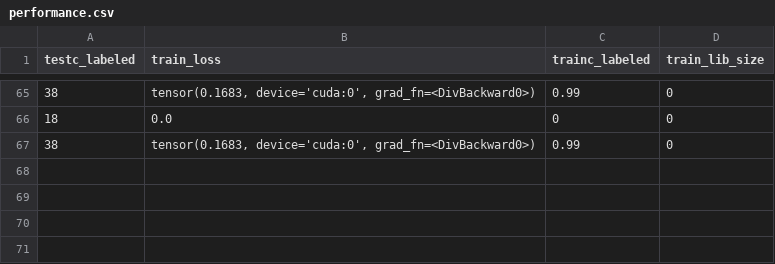
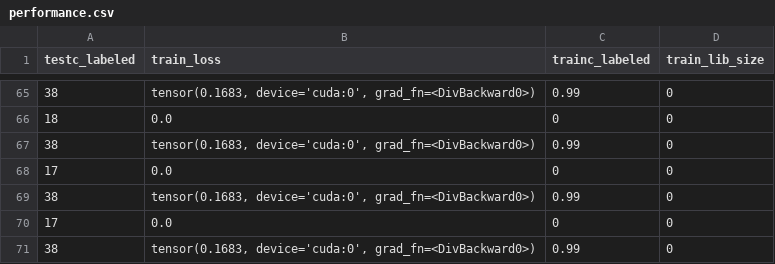
Before and after one commit to AkgunOnur/Multi-Agent-Allocation-with-Generative-Network, a CSV file: performance.csv, drawn as a sheet; only a part is shown, gaps mark what is left out; the diff names each change by its address in the sheet, - before the commit and + after, or states it on an @@ line.

```diff
--- a/performance.csv
+++ b/performance.csv
+row 68: 17 | 0.0 | 0 | 0
+row 69: 38 | tensor(0.1683, device='cuda:0', grad_fn=<DivBackward0>) | 0.99 | 0
+row 70: 17 | 0.0 | 0 | 0
+row 71: 38 | tensor(0.1683, device='cuda:0', grad_fn=<DivBackward0>) | 0.99 | 0
```
Also changed, not shown: errors.csv, 23 other files.
